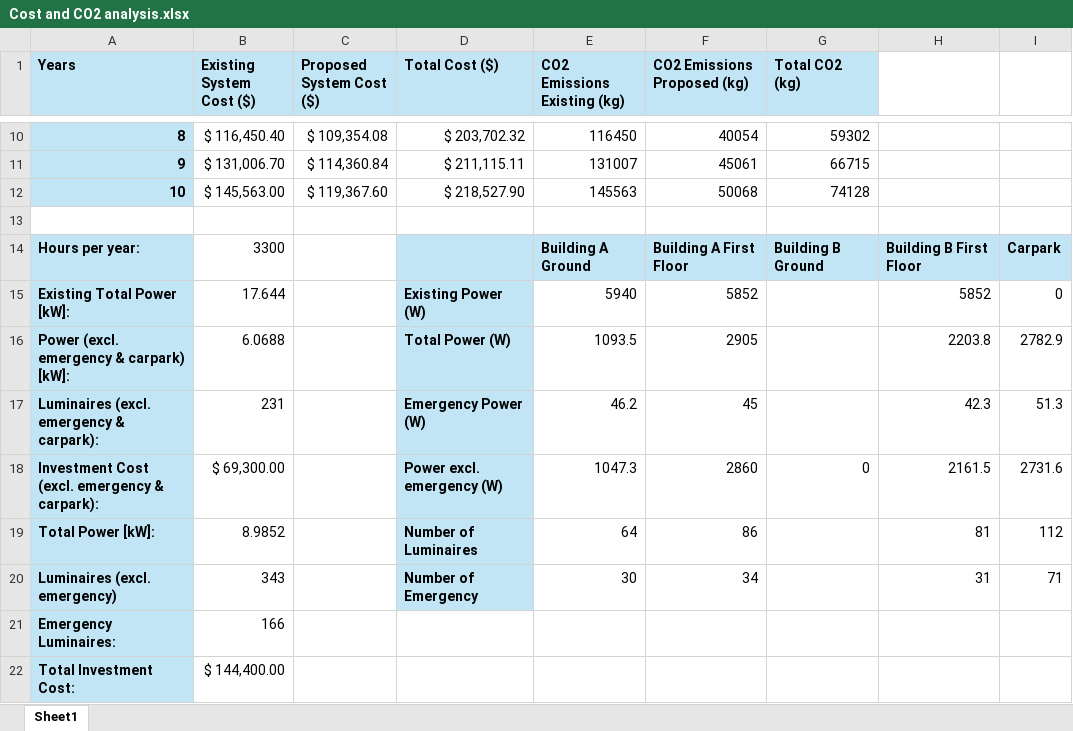
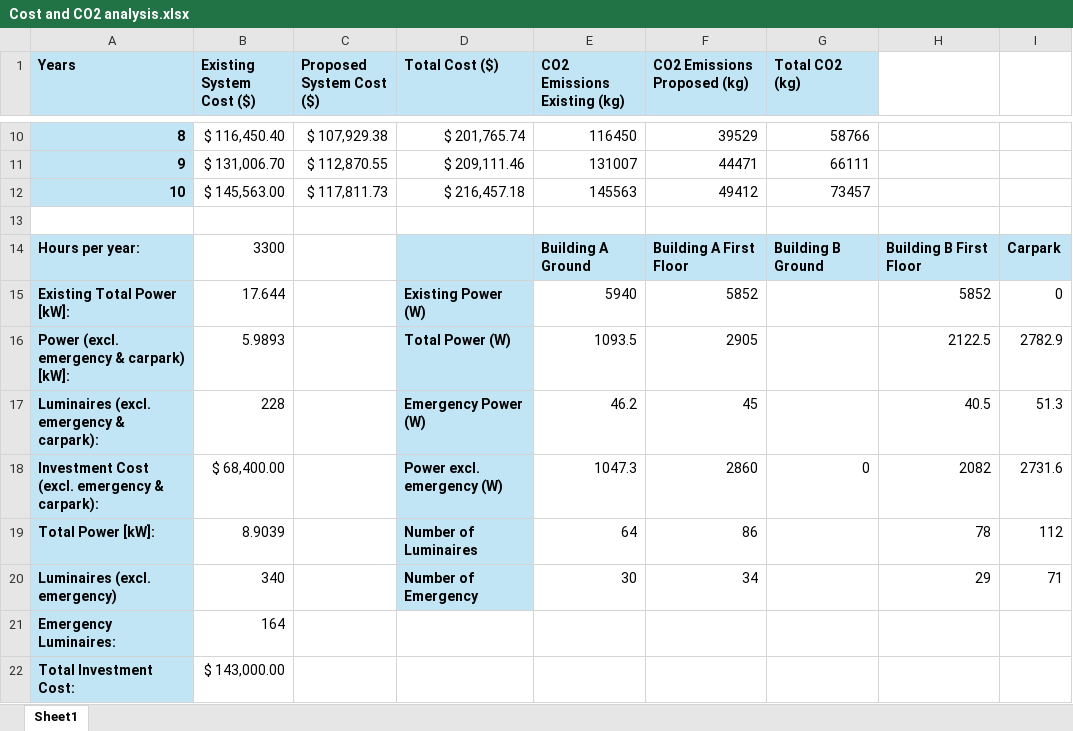
Before and after one commit to Go1denWind/Alpha_Design_17, an Excel workbook: Excel/Cost and CO2 analysis.xlsx, sheet Sheet1, drawn as a sheet; only a part is shown, gaps mark what is left out; values as stored, in another font and other column widths than the file's, no borders; charts and pictures not drawn; the diff covers the shown part only; the diff names each change by its address in the sheet, - before the commit and + after, or states it on an @@ line.

Commit message:
Optimised design to reduce cost.

```diff
--- a/Excel/Cost and CO2 analysis.xlsx (sheet Sheet1)
+++ b/Excel/Cost and CO2 analysis.xlsx (sheet Sheet1)
-C10 (Proposed System Cost ($)): $ 109,354.08
+C10 (Proposed System Cost ($)): $ 107,929.38
-D10 (Total Cost ($)): $ 203,702.32
+D10 (Total Cost ($)): $ 201,765.74
-F10 (CO2 Emissions Proposed (kg)): 40054
+F10 (CO2 Emissions Proposed (kg)): 39529
-G10 (Total CO2 (kg)): 59302
+G10 (Total CO2 (kg)): 58766
-C11 (Proposed System Cost ($)): $ 114,360.84
+C11 (Proposed System Cost ($)): $ 112,870.55
-D11 (Total Cost ($)): $ 211,115.11
+D11 (Total Cost ($)): $ 209,111.46
-F11 (CO2 Emissions Proposed (kg)): 45061
+F11 (CO2 Emissions Proposed (kg)): 44471
-G11 (Total CO2 (kg)): 66715
+G11 (Total CO2 (kg)): 66111
-C12 (Proposed System Cost ($)): $ 119,367.60
+C12 (Proposed System Cost ($)): $ 117,811.73
-D12 (Total Cost ($)): $ 218,527.90
+D12 (Total Cost ($)): $ 216,457.18
-F12 (CO2 Emissions Proposed (kg)): 50068
+F12 (CO2 Emissions Proposed (kg)): 49412
-G12 (Total CO2 (kg)): 74128
+G12 (Total CO2 (kg)): 73457
-B16 (Existing System Cost ($)): 6.0688
+B16 (Existing System Cost ($)): 5.9893
-H16: 2203.8
+H16: 2122.5
-B17 (Existing System Cost ($)): 231
+B17 (Existing System Cost ($)): 228
-H17: 42.3
+H17: 40.5
-B18 (Existing System Cost ($)): $ 69,300.00
+B18 (Existing System Cost ($)): $ 68,400.00
-H18: 2161.5
+H18: 2082
-B19 (Existing System Cost ($)): 8.9852
+B19 (Existing System Cost ($)): 8.9039
-H19: 81
+H19: 78
-B20 (Existing System Cost ($)): 343
+B20 (Existing System Cost ($)): 340
-H20: 31
+H20: 29
-B21 (Existing System Cost ($)): 166
+B21 (Existing System Cost ($)): 164
-B22 (Existing System Cost ($)): $ 144,400.00
+B22 (Existing System Cost ($)): $ 143,000.00
```
Also changed, not shown: 30 edited cells elsewhere in this sheet, charts or pictures, 6 other files.
